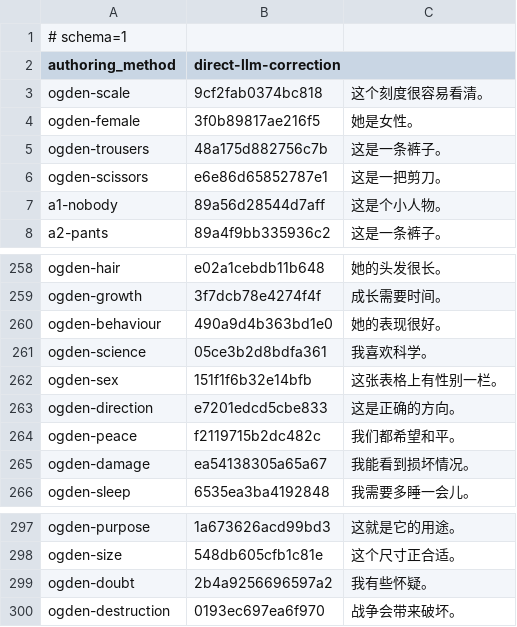
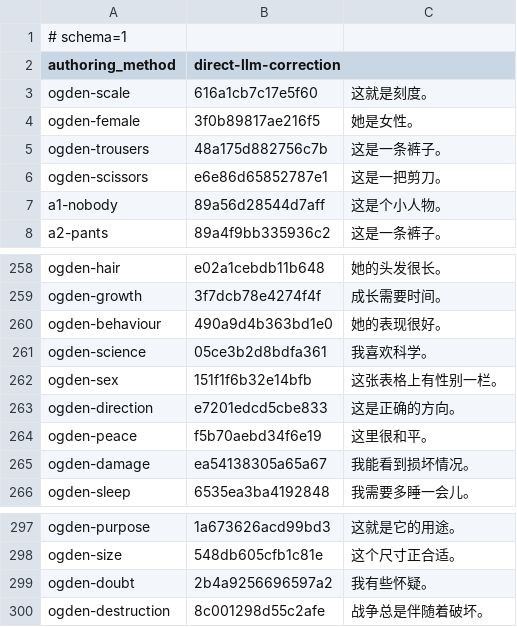
Before and after one commit to CodeByXiaoMiao/lexipath, a TSV file: assets/example-translations/review-corrections.tsv, drawn as a sheet; only a part is shown, gaps mark what is left out; the diff covers the shown part only.

```diff
--- a/assets/example-translations/review-corrections.tsv
+++ b/assets/example-translations/review-corrections.tsv
@@ -2,3 +2,3 @@
 authoring_method	direct-llm-correction
-ogden-scale	9cf2fab0374bc818	这个刻度很容易看清。
+ogden-scale	616a1cb7c17e5f60	这就是刻度。
 ogden-female	3f0b89817ae216f5	她是女性。
@@ -263,3 +263,3 @@ ogden-sex	151f1f6b32e14bfb	这张表格上有性别一栏。
 ogden-direction	e7201edcd5cbe833	这是正确的方向。
-ogden-peace	f2119715b2dc482c	我们都希望和平。
+ogden-peace	f5b70aebd34f6e19	这里很和平。
 ogden-damage	ea54138305a65a67	我能看到损坏情况。
@@ -299,2 +299,2 @@ ogden-size	548db605cfb1c81e	这个尺寸正合适。
 ogden-doubt	2b4a9256696597a2	我有些怀疑。
-ogden-destruction	0193ec697ea6f970	战争会带来破坏。
+ogden-destruction	8c001298d55c2afe	战争总是伴随着破坏。
```
Also changed, not shown: 42 edited cells elsewhere in this file, 3 other files.
